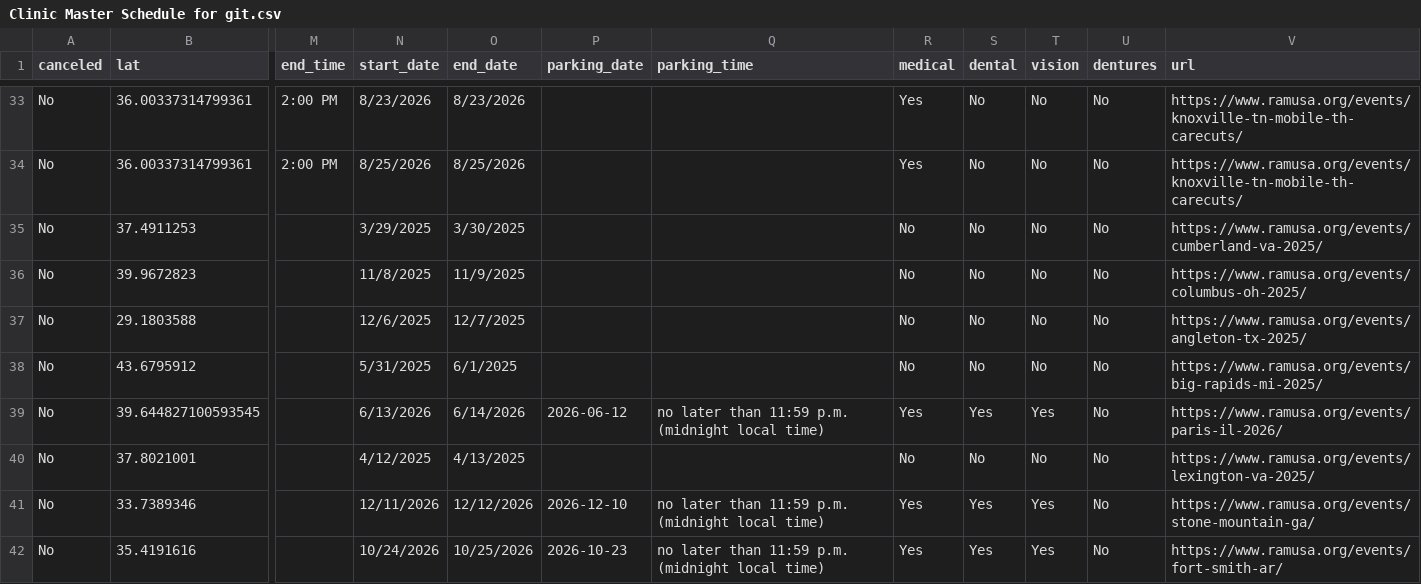
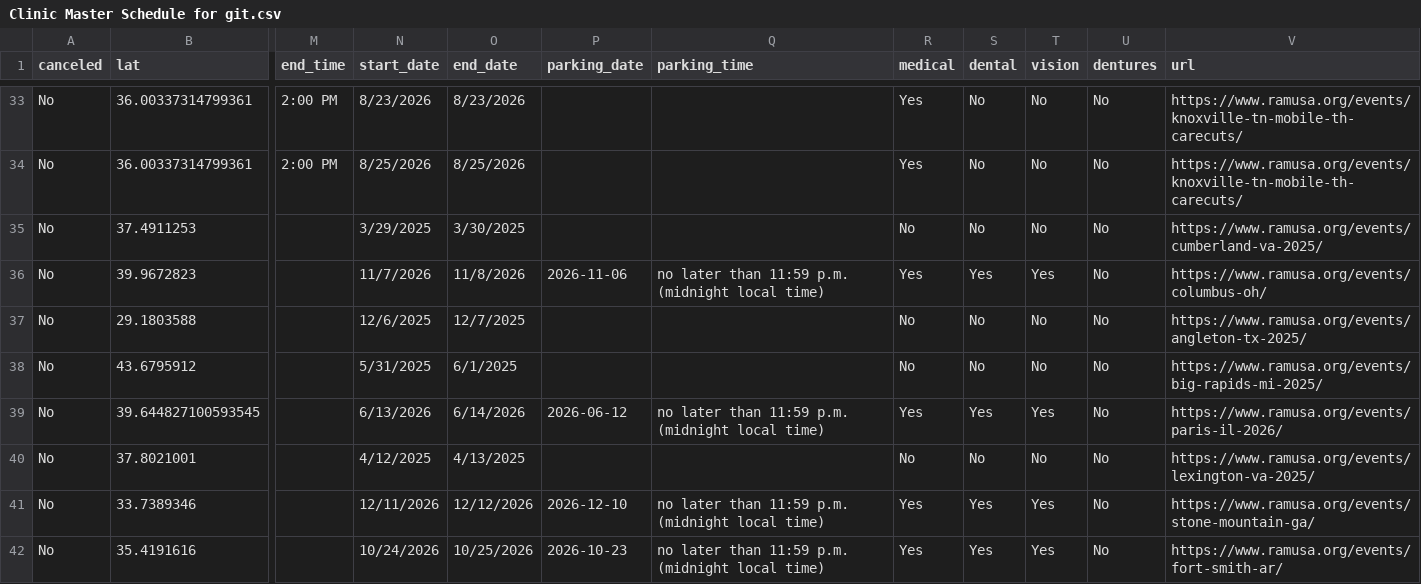
Before and after one commit to ITDeptAdmin/ScheduleMap, a CSV file: Clinic Master Schedule for git.csv, drawn as a sheet; only a part is shown, gaps mark what is left out; the diff names each change by its address in the sheet, - before the commit and + after, or states it on an @@ line.

```diff
--- a/Clinic Master Schedule for git.csv
+++ b/Clinic Master Schedule for git.csv
-N36 (start_date): 11/8/2025
+N36 (start_date): 11/7/2026
-O36 (end_date): 11/9/2025
+O36 (end_date): 11/8/2026
-P36 (parking_date): (empty)
+P36 (parking_date): 2026-11-06
-Q36 (parking_time): (empty)
+Q36 (parking_time): no later than 11:59 p.m. (midnight local time)
-R36 (medical): No
+R36 (medical): Yes
-S36 (dental): No
+S36 (dental): Yes
-T36 (vision): No
+T36 (vision): Yes
-V36 (url): https://www.ramusa.org/events/columbus-oh-2025/
+V36 (url): https://www.ramusa.org/events/columbus-oh/
```
